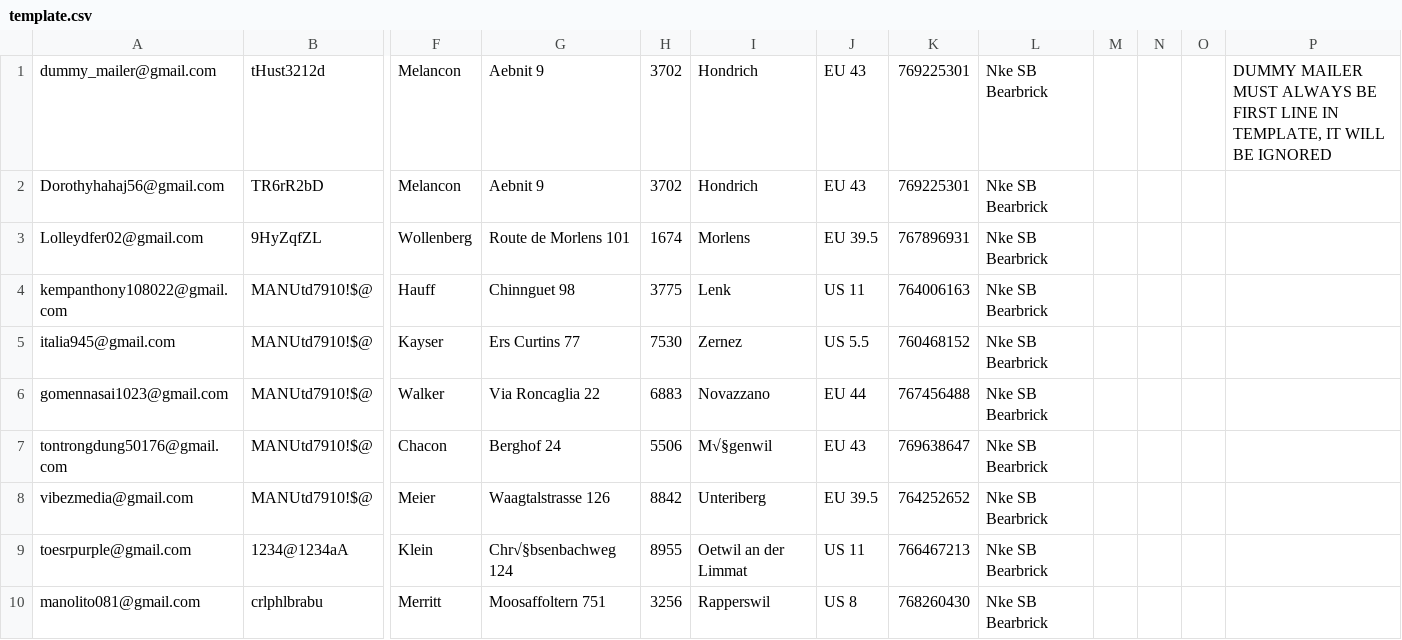
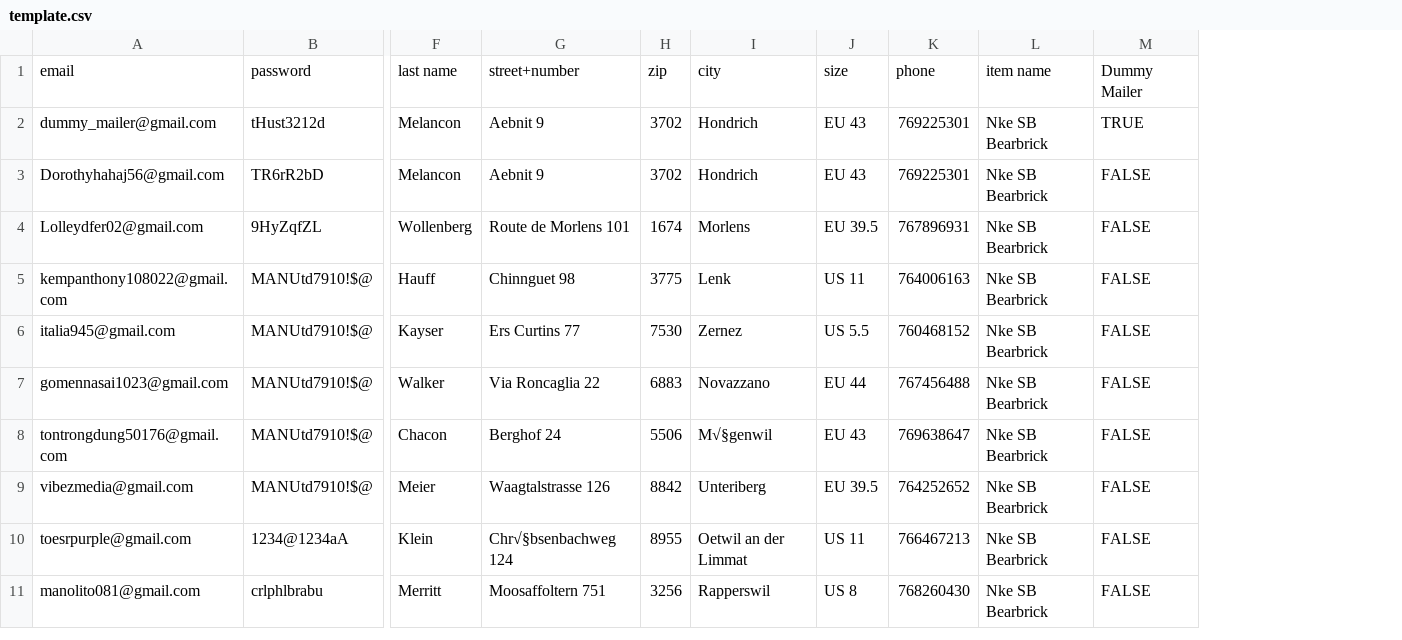
Before and after one commit to anakos9/RaffleEspresso, a CSV file: RaffleEspresso/app/clients/template.csv, drawn as a sheet; only a part is shown, gaps mark what is left out; removed rows and columns are numbered as before the commit, all else as after; rows hold the shown columns only; the diff names each change by its address in the sheet, - before the commit and + after, or states it on an @@ line.

```diff
--- a/RaffleEspresso/app/clients/template.csv
+++ b/RaffleEspresso/app/clients/template.csv
-column M, empty
-column N, empty
-column O, empty
-column P, row 1: DUMMY MAILER MUST ALWAYS BE FIRST LINE IN TEMPLATE, IT WILL BE IGNORED
+column M, rows 2-11: TRUE | FALSE | FALSE | FALSE | FALSE | FALSE | FALSE | FALSE | FALSE | FALSE
+row 1: email | password | last name | street+number | zip | city | size | phone | item name | Dummy Mailer
```
Also changed, not shown: 2 other files.
